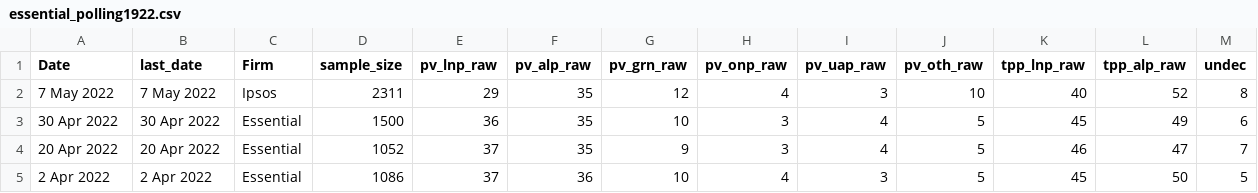
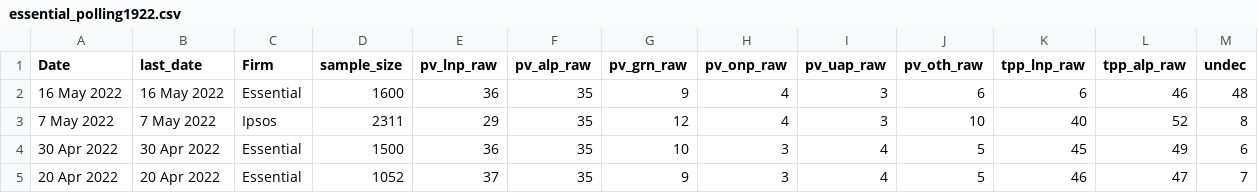
Before and after one commit to metacoretechs/wikipedia-aus-poll-charts, a CSV file: essential_polling1922.csv, drawn as a sheet; only a part is shown; the shorter side is filled out with more unchanged rows; the diff names each change by its address in the sheet, - before the commit and + after, or states it on an @@ line.

```diff
--- a/essential_polling1922.csv
+++ b/essential_polling1922.csv
+row 2: 16 May 2022 | 16 May 2022 | Essential | 1600 | 36 | 35 | 9 | 4 | 3 | 6 | 6 | 46 | 48
```
Also changed, not shown: polling1922.csv, 4 other files.
